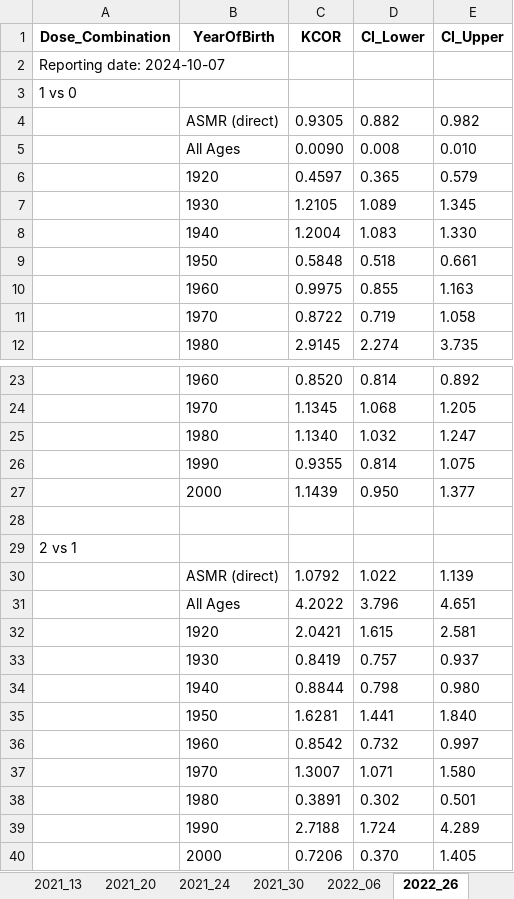
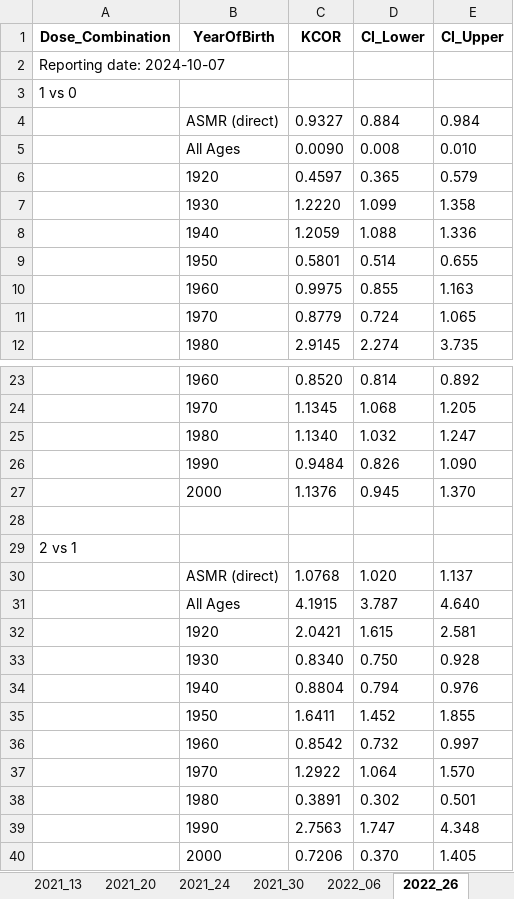
Before and after one commit to skirsch/KCOR, an Excel workbook: data/Czech/KCOR_summary.xlsx, sheet 2022_26, drawn as a sheet; only a part is shown, gaps mark what is left out; values as stored, in another font and other column widths than the file's, no borders; removed rows and columns are numbered as before the commit, all else as after; the diff covers the shown part only; the diff names each change by its address in the sheet, - before the commit and + after, or states it on an @@ line.

```diff
--- a/data/Czech/KCOR_summary.xlsx (sheet 2022_26)
+++ b/data/Czech/KCOR_summary.xlsx (sheet 2022_26)
-row 4:  | ASMR (direct) | 0.9305 | 0.882 | 0.982
+row 4:  | ASMR (direct) | 0.9327 | 0.884 | 0.984
-row 7:  | 1930 | 1.2105 | 1.089 | 1.345
-row 8:  | 1940 | 1.2004 | 1.083 | 1.330
-row 9:  | 1950 | 0.5848 | 0.518 | 0.661
+row 7:  | 1930 | 1.2220 | 1.099 | 1.358
+row 8:  | 1940 | 1.2059 | 1.088 | 1.336
+row 9:  | 1950 | 0.5801 | 0.514 | 0.655
-row 11:  | 1970 | 0.8722 | 0.719 | 1.058
+row 11:  | 1970 | 0.8779 | 0.724 | 1.065
-row 26:  | 1990 | 0.9355 | 0.814 | 1.075
-row 27:  | 2000 | 1.1439 | 0.950 | 1.377
+row 26:  | 1990 | 0.9484 | 0.826 | 1.090
+row 27:  | 2000 | 1.1376 | 0.945 | 1.370
-row 30:  | ASMR (direct) | 1.0792 | 1.022 | 1.139
-row 31:  | All Ages | 4.2022 | 3.796 | 4.651
+row 30:  | ASMR (direct) | 1.0768 | 1.020 | 1.137
+row 31:  | All Ages | 4.1915 | 3.787 | 4.640
-row 33:  | 1930 | 0.8419 | 0.757 | 0.937
-row 34:  | 1940 | 0.8844 | 0.798 | 0.980
-row 35:  | 1950 | 1.6281 | 1.441 | 1.840
+row 33:  | 1930 | 0.8340 | 0.750 | 0.928
+row 34:  | 1940 | 0.8804 | 0.794 | 0.976
+row 35:  | 1950 | 1.6411 | 1.452 | 1.855
-row 37:  | 1970 | 1.3007 | 1.071 | 1.580
+row 37:  | 1970 | 1.2922 | 1.064 | 1.570
-row 39:  | 1990 | 2.7188 | 1.724 | 4.289
+row 39:  | 1990 | 2.7563 | 1.747 | 4.348
```
Also changed, not shown: 7 added rows, 7 removed rows and 4 edited cells elsewhere in this sheet, sheet 2022_47, sheet 2022_06, sheet 2021_30, sheet 2021_20, 6 other files.
